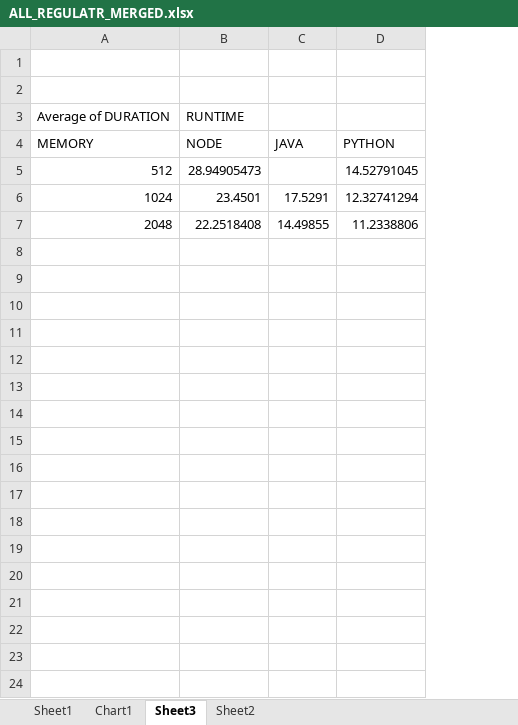
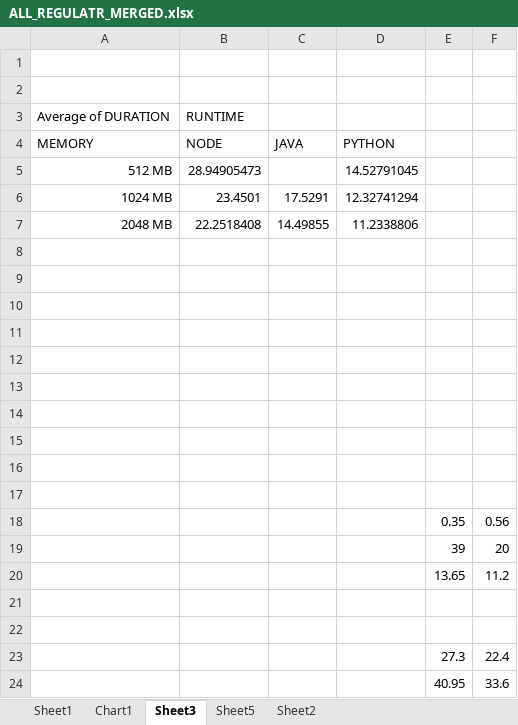
Before and after one commit to cjconnor24/Amazon-Lambda-Honours-Project, an Excel workbook: python3-api/ALL_REGULATR_MERGED.xlsx, sheet Sheet3, drawn as a sheet; values as stored, in another font and other column widths than the file's, no borders; the diff names each change by its address in the sheet, - before the commit and + after, or states it on an @@ line.

```diff
--- a/python3-api/ALL_REGULATR_MERGED.xlsx (sheet Sheet3)
+++ b/python3-api/ALL_REGULATR_MERGED.xlsx (sheet Sheet3)
+sheet tab: Sheet5
+column E, empty
+column F, empty
-A5: 512
+A5: 512 MB
-A6: 1024
+A6: 1024 MB
-A7: 2048
+A7: 2048 MB
+row 8: (empty)
+row 9: (empty)
+row 10: (empty)
+row 11: (empty)
+row 12: (empty)
+row 13: (empty)
+row 14: (empty)
+row 15: (empty)
+row 16: (empty)
+row 17: (empty)
+row 18:  |  |  |  | 0.35 | 0.56
+row 19:  |  |  |  | 39 | 20
+row 20:  |  |  |  | 13.65 | 11.2
+row 21: (empty)
+row 22: (empty)
+row 23:  |  |  |  | 27.3 | 22.4
+row 24:  |  |  |  | 40.95 | 33.6
```
Also changed, not shown: sheet Sheet2, charts or pictures, java-api/PURE_REGULAR_TESTS_JAVA.xlsx, node-api/PURE_REGULAR_TESTS_NODE.xlsx, 7 other files.
